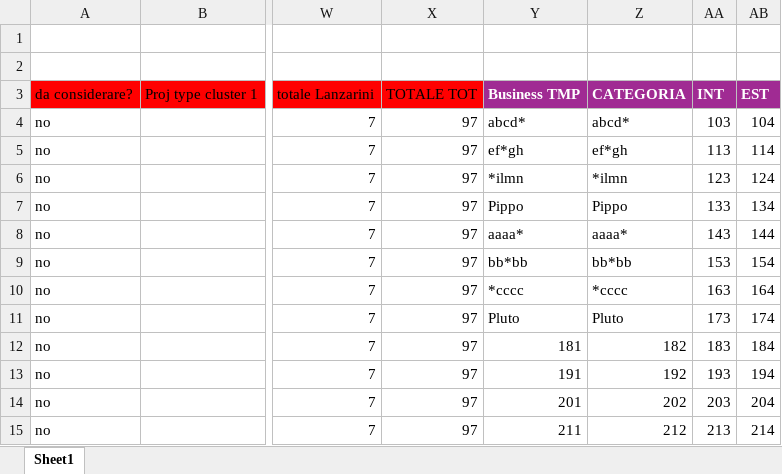
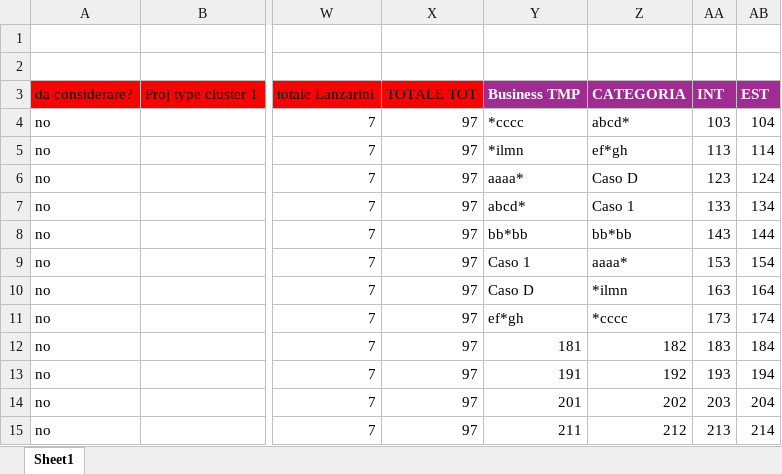
Before and after one commit to michelefosco/GDPptGenerator, an Excel workbook: Solution/FilesEditor.Tests/TestFiles/InputFiles/Forecast.xlsx, sheet Sheet1, drawn as a sheet; only a part is shown, gaps mark what is left out; values as stored, in another font and other column widths than the file's, no borders; the diff names each change by its address in the sheet, - before the commit and + after, or states it on an @@ line.

```diff
--- a/Solution/FilesEditor.Tests/TestFiles/InputFiles/Forecast.xlsx (sheet Sheet1)
+++ b/Solution/FilesEditor.Tests/TestFiles/InputFiles/Forecast.xlsx (sheet Sheet1)
-Y4: abcd*
+Y4: *cccc
-Y5: ef*gh
+Y5: *ilmn
-Y6: *ilmn
+Y6: aaaa*
-Z6: *ilmn
+Z6: Caso D
-Y7: Pippo
+Y7: abcd*
-Z7: Pippo
+Z7: Caso 1
-Y8: aaaa*
+Y8: bb*bb
-Z8: aaaa*
+Z8: bb*bb
-Y9: bb*bb
+Y9: Caso 1
-Z9: bb*bb
+Z9: aaaa*
-Y10: *cccc
+Y10: Caso D
-Z10: *cccc
+Z10: *ilmn
-Y11: Pluto
+Y11: ef*gh
-Z11: Pluto
+Z11: *cccc
```
Also changed, not shown: Solution/FilesEditor.Tests/TestFiles/InputFiles/Budget.xlsx, Solution/FilesEditor.Tests/TestFiles/SourceFiles/DataSource.xlsx, 5 other files.
